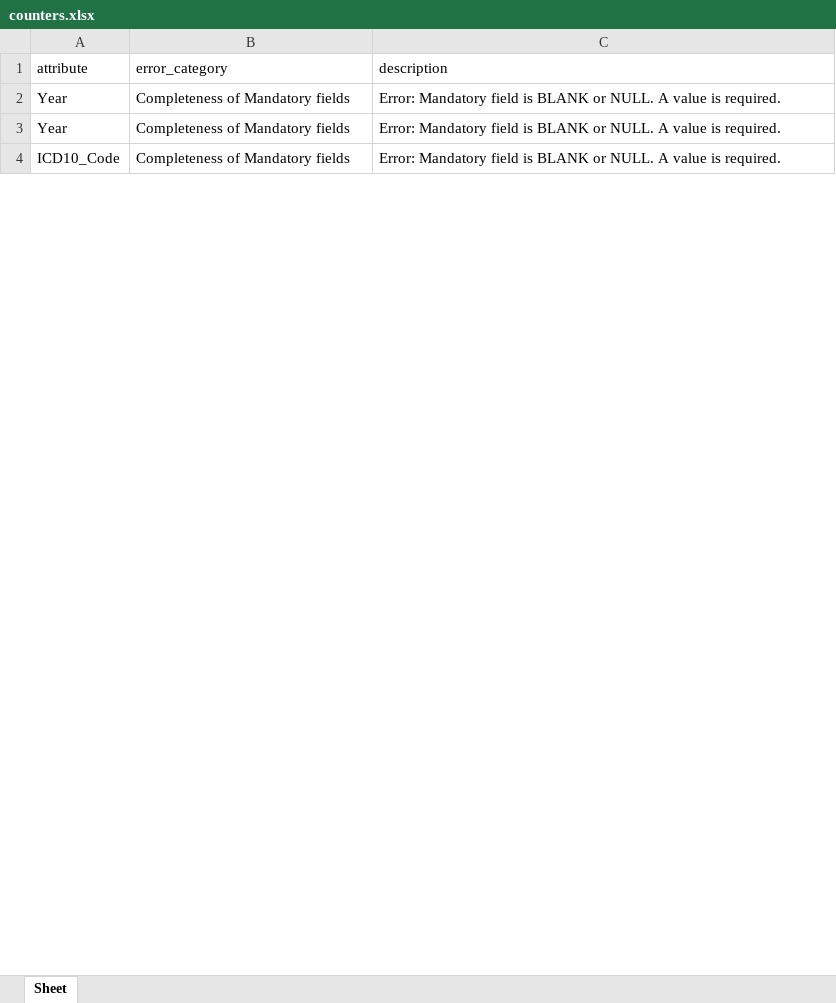
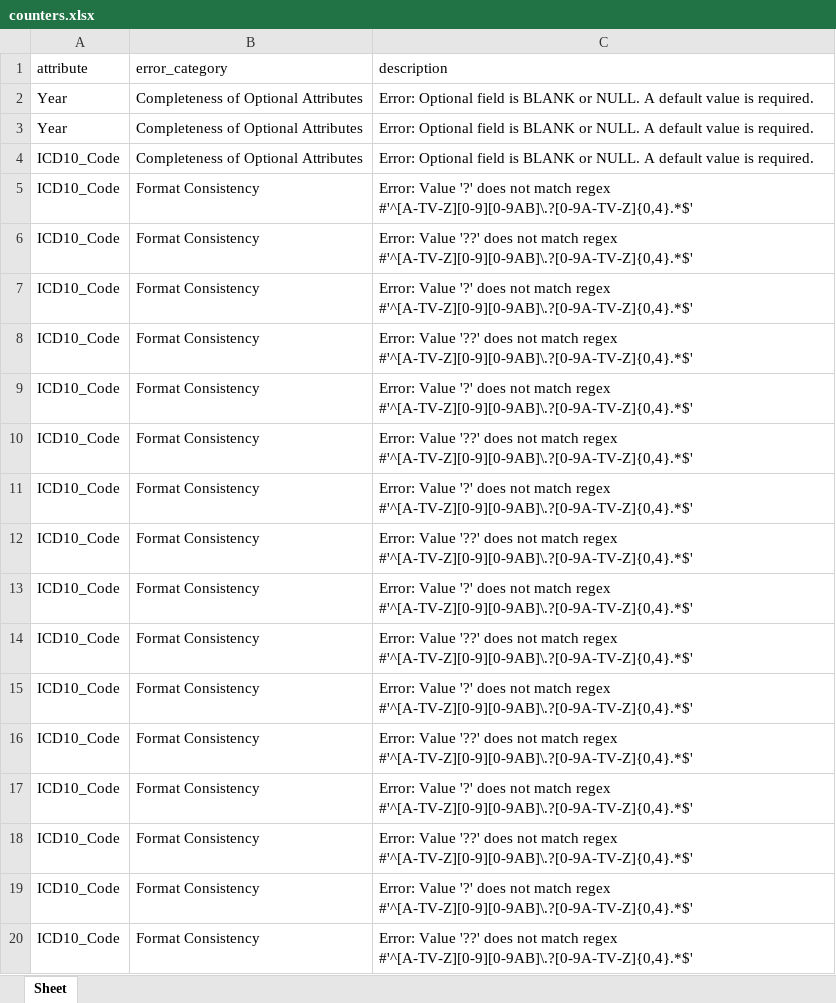
Before and after one commit to garfield69au/pyLang, an Excel workbook: examples/UK OGD/Statistics_On_Alcohol/counters.xlsx, sheet Sheet, drawn as a sheet; only a part is shown; values as stored, in another font and other column widths than the file's, no borders; the diff covers the shown part only; the diff names each change by its address in the sheet, - before the commit and + after, or states it on an @@ line.

```diff
--- a/examples/UK OGD/Statistics_On_Alcohol/counters.xlsx (sheet Sheet)
+++ b/examples/UK OGD/Statistics_On_Alcohol/counters.xlsx (sheet Sheet)
-B2:B4 (error_category): Completeness of Mandatory fields
+B2:B4 (error_category): Completeness of Optional Attributes
-C2:C4 (description): Error: Mandatory field is BLANK or NULL. A value is…
+C2:C4 (description): Error: Optional field is BLANK or NULL. A default value is…
+row 5: ICD10_Code | Format Consistency | Error: Value '?' does not match regex #'^[A-TV-Z][0-9][0-9AB]\.?[0-9A-TV-Z]{0,4}.*$'
+row 6: ICD10_Code | Format Consistency | Error: Value '??' does not match regex #'^[A-TV-Z][0-9][0-9AB]\.?[0-9A-TV-Z]{0,4}.*$'
+row 7: ICD10_Code | Format Consistency | Error: Value '?' does not match regex #'^[A-TV-Z][0-9][0-9AB]\.?[0-9A-TV-Z]{0,4}.*$'
+row 8: ICD10_Code | Format Consistency | Error: Value '??' does not match regex #'^[A-TV-Z][0-9][0-9AB]\.?[0-9A-TV-Z]{0,4}.*$'
+row 9: ICD10_Code | Format Consistency | Error: Value '?' does not match regex #'^[A-TV-Z][0-9][0-9AB]\.?[0-9A-TV-Z]{0,4}.*$'
+row 10: ICD10_Code | Format Consistency | Error: Value '??' does not match regex #'^[A-TV-Z][0-9][0-9AB]\.?[0-9A-TV-Z]{0,4}.*$'
+row 11: ICD10_Code | Format Consistency | Error: Value '?' does not match regex #'^[A-TV-Z][0-9][0-9AB]\.?[0-9A-TV-Z]{0,4}.*$'
+row 12: ICD10_Code | Format Consistency | Error: Value '??' does not match regex #'^[A-TV-Z][0-9][0-9AB]\.?[0-9A-TV-Z]{0,4}.*$'
+row 13: ICD10_Code | Format Consistency | Error: Value '?' does not match regex #'^[A-TV-Z][0-9][0-9AB]\.?[0-9A-TV-Z]{0,4}.*$'
+row 14: ICD10_Code | Format Consistency | Error: Value '??' does not match regex #'^[A-TV-Z][0-9][0-9AB]\.?[0-9A-TV-Z]{0,4}.*$'
+row 15: ICD10_Code | Format Consistency | Error: Value '?' does not match regex #'^[A-TV-Z][0-9][0-9AB]\.?[0-9A-TV-Z]{0,4}.*$'
+row 16: ICD10_Code | Format Consistency | Error: Value '??' does not match regex #'^[A-TV-Z][0-9][0-9AB]\.?[0-9A-TV-Z]{0,4}.*$'
+row 17: ICD10_Code | Format Consistency | Error: Value '?' does not match regex #'^[A-TV-Z][0-9][0-9AB]\.?[0-9A-TV-Z]{0,4}.*$'
+row 18: ICD10_Code | Format Consistency | Error: Value '??' does not match regex #'^[A-TV-Z][0-9][0-9AB]\.?[0-9A-TV-Z]{0,4}.*$'
+row 19: ICD10_Code | Format Consistency | Error: Value '?' does not match regex #'^[A-TV-Z][0-9][0-9AB]\.?[0-9A-TV-Z]{0,4}.*$'
+row 20: ICD10_Code | Format Consistency | Error: Value '??' does not match regex #'^[A-TV-Z][0-9][0-9AB]\.?[0-9A-TV-Z]{0,4}.*$'
```
Also changed, not shown: 30 added rows and 18 edited cells elsewhere in this sheet, examples/Australia OGD/coloured labour/counters.xlsx, examples/UK OGD/bristol bus stops/counters.xlsx, 53 other files.
